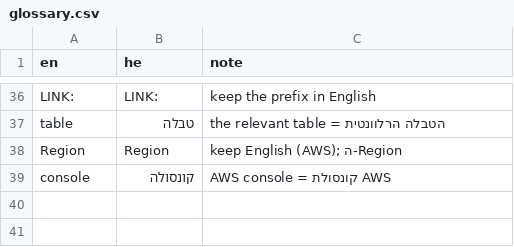
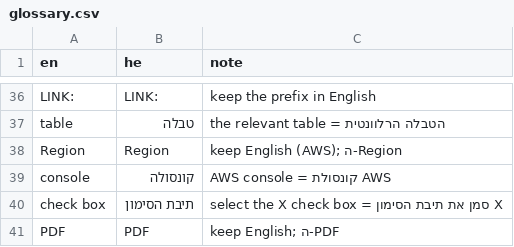
Before and after one commit to NimrodH/GoalWay, a CSV file: tools/reword/settings/glossary.csv, drawn as a sheet; only a part is shown, gaps mark what is left out; the diff names each change by its address in the sheet, - before the commit and + after, or states it on an @@ line.

```diff
--- a/tools/reword/settings/glossary.csv
+++ b/tools/reword/settings/glossary.csv
+row 40: check box | תיבת הסימון | select the X check box = סמן את תיבת הסימון X
+row 41: PDF | PDF | keep English; ה-PDF
```
